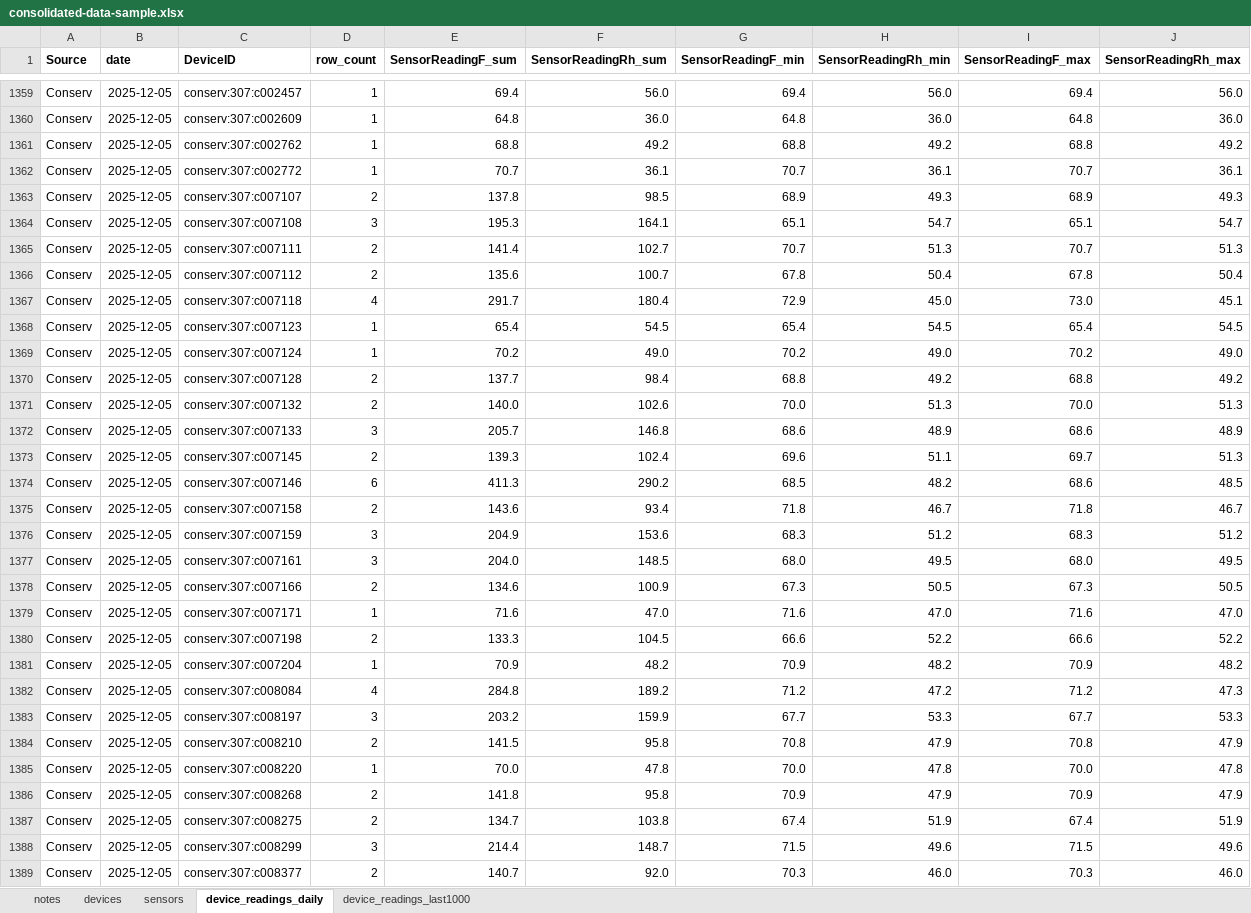
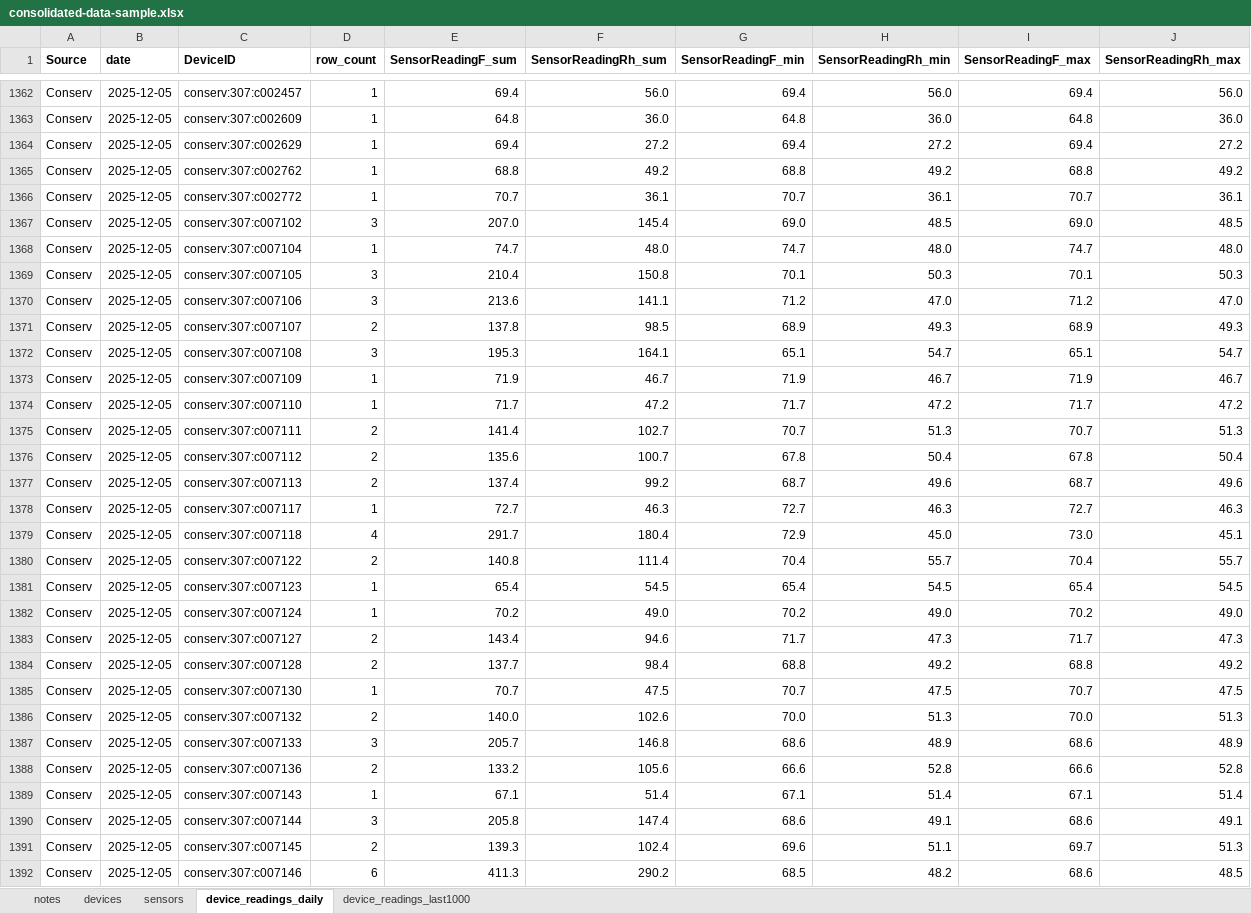
Before and after one commit to Environmental-Pipeline/environmental-sensor-poc, an Excel workbook: data-runner/consolidated-data-sample.xlsx, sheet device_readings_daily, drawn as a sheet; only a part is shown, gaps mark what is left out; the shorter side is filled out with more unchanged rows; values as stored, in another font and other column widths than the file's, no borders; the diff covers the shown part only; the diff names each change by its address in the sheet, - before the commit and + after, or states it on an @@ line.

```diff
--- a/data-runner/consolidated-data-sample.xlsx (sheet device_readings_daily)
+++ b/data-runner/consolidated-data-sample.xlsx (sheet device_readings_daily)
+row 1364: Conserv | 2025-12-05 | conserv:307:c002629 | 1 | 69.4 | 27.2 | 69.4 | 27.2 | 69.4 | 27.2
+row 1367: Conserv | 2025-12-05 | conserv:307:c007102 | 3 | 207.0 | 145.4 | 69.0 | 48.5 | 69.0 | 48.5
+row 1368: Conserv | 2025-12-05 | conserv:307:c007104 | 1 | 74.7 | 48.0 | 74.7 | 48.0 | 74.7 | 48.0
+row 1369: Conserv | 2025-12-05 | conserv:307:c007105 | 3 | 210.4 | 150.8 | 70.1 | 50.3 | 70.1 | 50.3
+row 1370: Conserv | 2025-12-05 | conserv:307:c007106 | 3 | 213.6 | 141.1 | 71.2 | 47.0 | 71.2 | 47.0
+row 1373: Conserv | 2025-12-05 | conserv:307:c007109 | 1 | 71.9 | 46.7 | 71.9 | 46.7 | 71.9 | 46.7
+row 1374: Conserv | 2025-12-05 | conserv:307:c007110 | 1 | 71.7 | 47.2 | 71.7 | 47.2 | 71.7 | 47.2
+row 1377: Conserv | 2025-12-05 | conserv:307:c007113 | 2 | 137.4 | 99.2 | 68.7 | 49.6 | 68.7 | 49.6
+row 1378: Conserv | 2025-12-05 | conserv:307:c007117 | 1 | 72.7 | 46.3 | 72.7 | 46.3 | 72.7 | 46.3
+row 1380: Conserv | 2025-12-05 | conserv:307:c007122 | 2 | 140.8 | 111.4 | 70.4 | 55.7 | 70.4 | 55.7
+row 1383: Conserv | 2025-12-05 | conserv:307:c007127 | 2 | 143.4 | 94.6 | 71.7 | 47.3 | 71.7 | 47.3
+row 1385: Conserv | 2025-12-05 | conserv:307:c007130 | 1 | 70.7 | 47.5 | 70.7 | 47.5 | 70.7 | 47.5
+row 1388: Conserv | 2025-12-05 | conserv:307:c007136 | 2 | 133.2 | 105.6 | 66.6 | 52.8 | 66.6 | 52.8
+row 1389: Conserv | 2025-12-05 | conserv:307:c007143 | 1 | 67.1 | 51.4 | 67.1 | 51.4 | 67.1 | 51.4
+row 1390: Conserv | 2025-12-05 | conserv:307:c007144 | 3 | 205.8 | 147.4 | 68.6 | 49.1 | 68.6 | 49.1
```
Also changed, not shown: 38 added rows and 284 edited cells elsewhere in this sheet, sheet device_readings_last1000, 8 other files.
